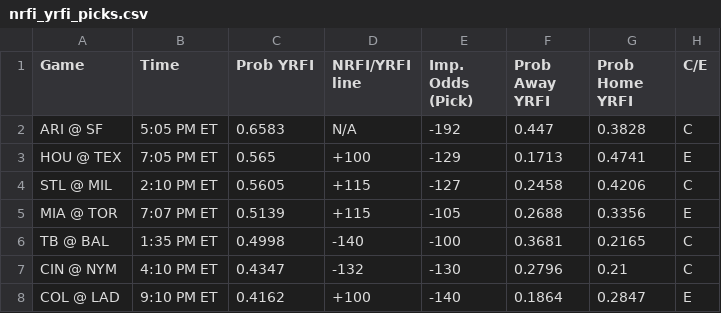
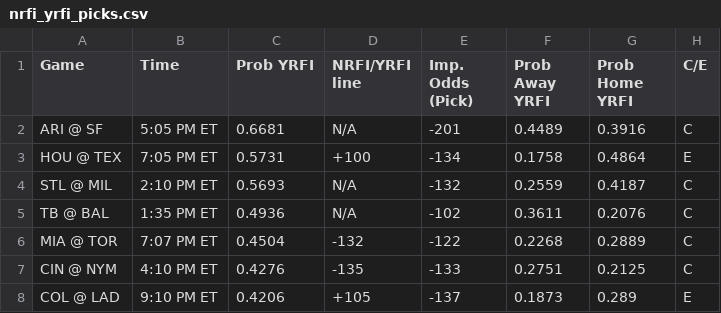
Before and after one commit to bena618/MLB_Models, a CSV file: Outputs/nrfi_yrfi_picks.csv, drawn as a sheet; only a part is shown; the diff covers the shown part only.

Commit message:
Workflow updating NRFIs.png, F5.png, nrfi_yrfi_picks.csv, and f5_chart.csv

```diff
--- a/Outputs/nrfi_yrfi_picks.csv
+++ b/Outputs/nrfi_yrfi_picks.csv
@@ -1,8 +1,8 @@
 Game,Time,Prob YRFI,NRFI/YRFI line,Imp. Odds (Pick),Prob Away YRFI,Prob Home YRFI,C/E
-ARI @ SF,5:05 PM ET,0.6583,N/A,-192,0.447,0.3828,C
-HOU @ TEX,7:05 PM ET,0.565,+100,-129,0.1713,0.4741,E
-STL @ MIL,2:10 PM ET,0.5605,+115,-127,0.2458,0.4206,C
-MIA @ TOR,7:07 PM ET,0.5139,+115,-105,0.2688,0.3356,E
-TB @ BAL,1:35 PM ET,0.4998,-140,-100,0.3681,0.2165,C
-CIN @ NYM,4:10 PM ET,0.4347,-132,-130,0.2796,0.21,C
-COL @ LAD,9:10 PM ET,0.4162,+100,-140,0.1864,0.2847,E
+ARI @ SF,5:05 PM ET,0.6681,N/A,-201,0.4489,0.3916,C
+HOU @ TEX,7:05 PM ET,0.5731,+100,-134,0.1758,0.4864,E
+STL @ MIL,2:10 PM ET,0.5693,N/A,-132,0.2559,0.4187,C
+TB @ BAL,1:35 PM ET,0.4936,N/A,-102,0.3611,0.2076,C
+MIA @ TOR,7:07 PM ET,0.4504,-132,-122,0.2268,0.2889,C
+CIN @ NYM,4:10 PM ET,0.4276,-135,-133,0.2751,0.2125,C
+COL @ LAD,9:10 PM ET,0.4206,+105,-137,0.1873,0.289,E
```
Also changed, not shown: 2 added rows, 2 removed rows and 19 edited cells elsewhere in this file, Outputs/f5_chart.csv, 2 other files.
